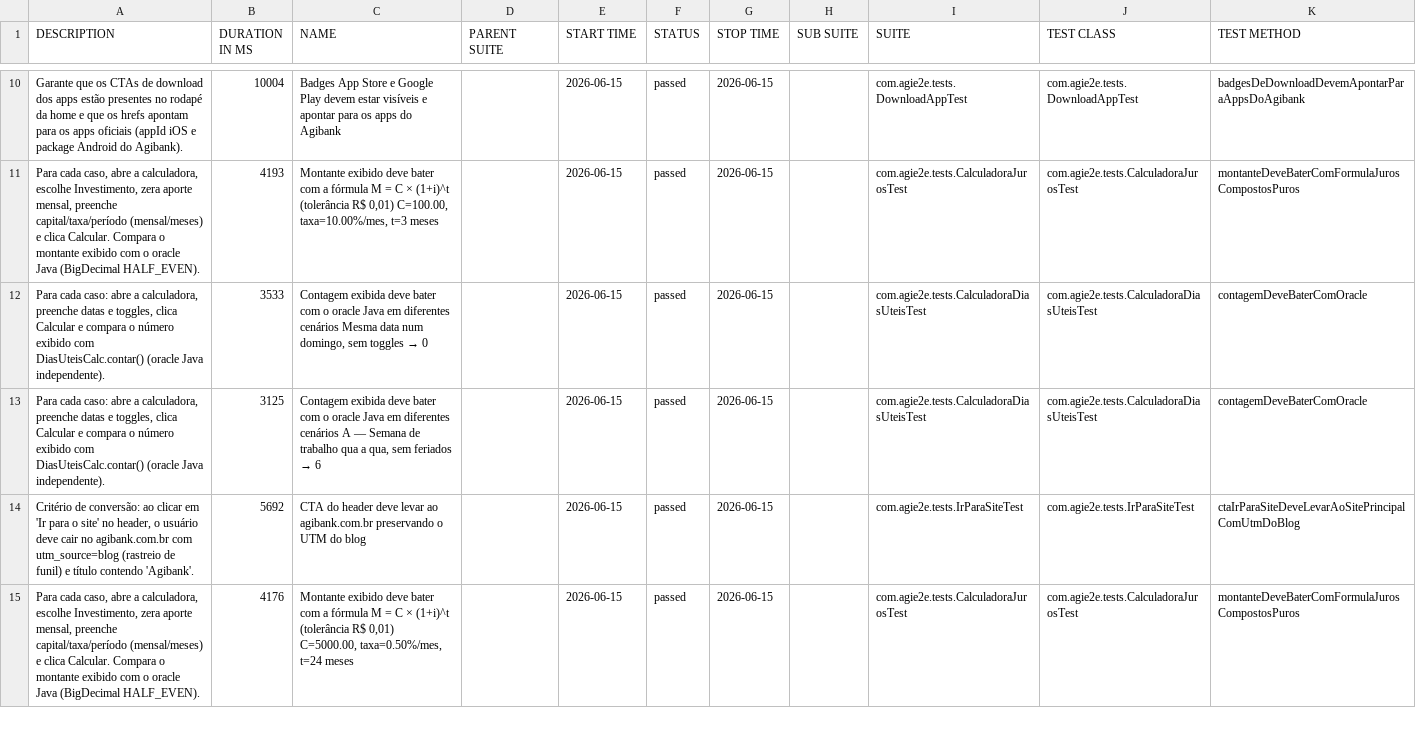
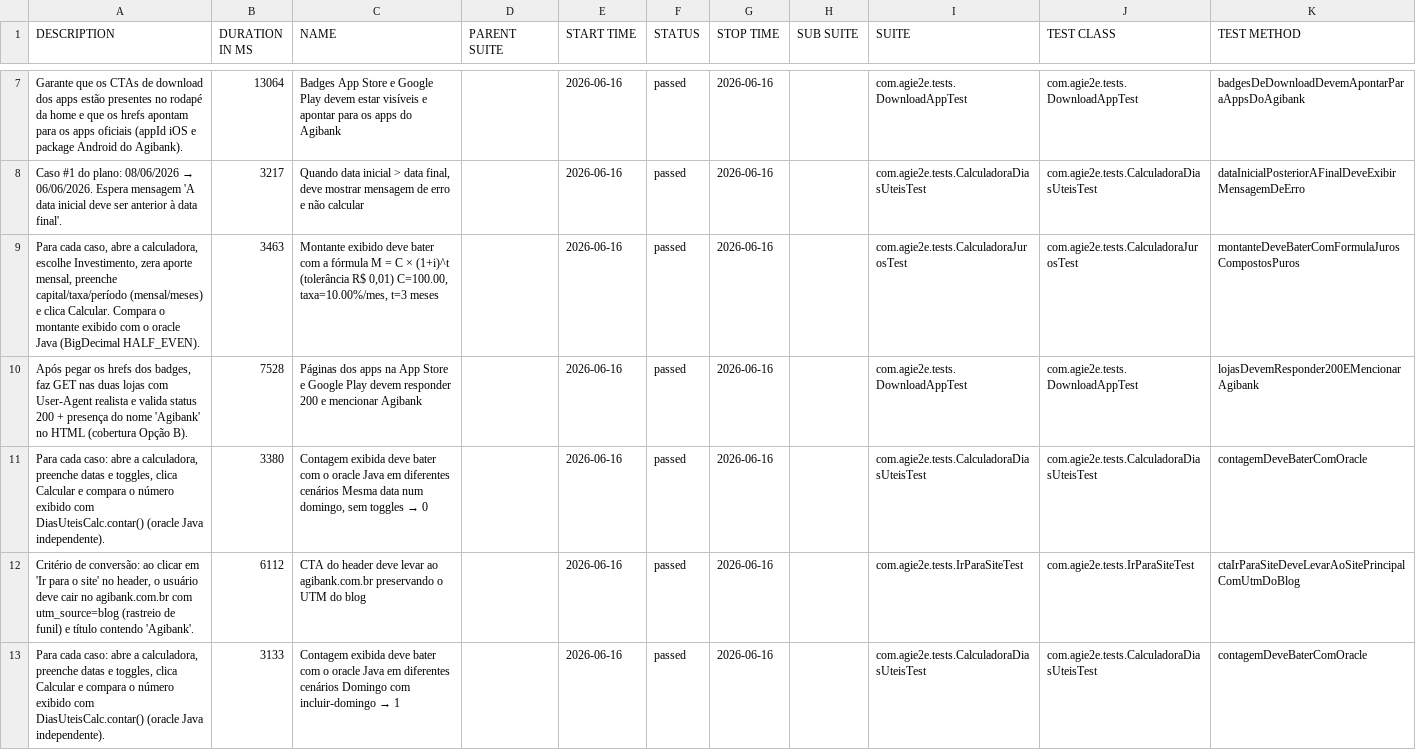
Before and after one commit to silasmarques/agi-e2e, a CSV file: data/suites.csv, drawn as a sheet; only a part is shown, gaps mark what is left out; the diff covers the shown part only.

```diff
--- a/data/suites.csv
+++ b/data/suites.csv
@@ -10,6 +7,7 @@
-"Garante que os CTAs de download dos apps estão presentes no rodapé da home e que os hrefs apontam para os apps oficiais (appId iOS e package Android do Agibank).","10004","Badges App Store e Google Play devem estar visíveis e apontar para os apps do Agibank","","2026-06-15","passed","2026-06-15","","com.agie2e.tests.DownloadAppTest","com.agie2e.tests.DownloadAppTest","badgesDeDownloadDevemApontarParaAppsDoAgibank"
-"Para cada caso, abre a calculadora, escolhe Investimento, zera aporte mensal, preenche capital/taxa/período (mensal/meses) e clica Calcular. Compara o montante exibido com o oracle Java (BigDecimal HALF_EVEN).","4193","Montante exibido deve bater com a fórmula M = C × (1+i)^t (tolerância R$ 0,01) C=100.00, taxa=10.00%/mes, t=3 meses","","2026-06-15","passed","2026-06-15","","com.agie2e.tests.CalculadoraJurosTest","com.agie2e.tests.CalculadoraJurosTest","montanteDeveBaterComFormulaJurosCompostosPuros"
-"Para cada caso: abre a calculadora, preenche datas e toggles, clica Calcular e compara o número exibido com DiasUteisCalc.contar() (oracle Java independente).","3533","Contagem exibida deve bater com o oracle Java em diferentes cenários Mesma data num domingo, sem toggles → 0","","2026-06-15","passed","2026-06-15","","com.agie2e.tests.CalculadoraDiasUteisTest","com.agie2e.tests.CalculadoraDiasUteisTest","contagemDeveBaterComOracle"
-"Para cada caso: abre a calculadora, preenche datas e toggles, clica Calcular e compara o número exibido com DiasUteisCalc.contar() (oracle Java independente).","3125","Contagem exibida deve bater com o oracle Java em diferentes cenários A — Semana de trabalho qua a qua, sem feriados → 6","","2026-06-15","passed","2026-06-15","","com.agie2e.tests.CalculadoraDiasUteisTest","com.agie2e.tests.CalculadoraDiasUteisTest","contagemDeveBaterComOracle"
-"Critério de conversão: ao clicar em 'Ir para o site' no header, o usuário deve cair no agibank.com.br com utm_source=blog (rastreio de funil) e título contendo 'Agibank'.","5692","CTA do header deve levar ao agibank.com.br preservando o UTM do blog","","2026-06-15","passed","2026-06-15","","com.agie2e.tests.IrParaSiteTest","com.agie2e.tests.IrParaSiteTest","ctaIrParaSiteDeveLevarAoSitePrincipalComUtmDoBlog"
-"Para cada caso, abre a calculadora, escolhe Investimento, zera aporte mensal, preenche capital/taxa/período (mensal/meses) e clica Calcular. Compara o montante exibido com o oracle Java (BigDecimal HALF_EVEN).","4176","Montante exibido deve bater com a fórmula M = C × (1+i)^t (tolerância R$ 0,01) C=5000.00, taxa=0.50%/mes, t=24 meses","","2026-06-15","passed","2026-06-15","","com.agie2e.tests.CalculadoraJurosTest","com.agie2e.tests.CalculadoraJurosTest","montanteDeveBaterComFormulaJurosCompostosPuros"
+"Garante que os CTAs de download dos apps estão presentes no rodapé da home e que os hrefs apontam para os apps oficiais (appId iOS e package Android do Agibank).","13064","Badges App Store e Google Play devem estar visíveis e apontar para os apps do Agibank","","2026-06-16","passed","2026-06-16","","com.agie2e.tests.DownloadAppTest","com.agie2e.tests.DownloadAppTest","badgesDeDownloadDevemApontarParaAppsDoAgibank"
+"Caso #1 do plano: 08/06/2026 → 06/06/2026. Espera mensagem 'A data inicial deve ser anterior à data final'.","3217","Quando data inicial > data final, deve mostrar mensagem de erro e não calcular","","2026-06-16","passed","2026-06-16","","com.agie2e.tests.CalculadoraDiasUteisTest","com.agie2e.tests.CalculadoraDiasUteisTest","dataInicialPosteriorAFinalDeveExibirMensagemDeErro"
+"Para cada caso, abre a calculadora, escolhe Investimento, zera aporte mensal, preenche capital/taxa/período (mensal/meses) e clica Calcular. Compara o montante exibido com o oracle Java (BigDecimal HALF_EVEN).","3463","Montante exibido deve bater com a fórmula M = C × (1+i)^t (tolerância R$ 0,01) C=100.00, taxa=10.00%/mes, t=3 meses","","2026-06-16","passed","2026-06-16","","com.agie2e.tests.CalculadoraJurosTest","com.agie2e.tests.CalculadoraJurosTest","montanteDeveBaterComFormulaJurosCompostosPuros"
+"Após pegar os hrefs dos badges, faz GET nas duas lojas com User-Agent realista e valida status 200 + presença do nome 'Agibank' no HTML (cobertura Opção B).","7528","Páginas dos apps na App Store e Google Play devem responder 200 e mencionar Agibank","","2026-06-16","passed","2026-06-16","","com.agie2e.tests.DownloadAppTest","com.agie2e.tests.DownloadAppTest","lojasDevemResponder200EMencionarAgibank"
+"Para cada caso: abre a calculadora, preenche datas e toggles, clica Calcular e compara o número exibido com DiasUteisCalc.contar() (oracle Java independente).","3380","Contagem exibida deve bater com o oracle Java em diferentes cenários Mesma data num domingo, sem toggles → 0","","2026-06-16","passed","2026-06-16","","com.agie2e.tests.CalculadoraDiasUteisTest","com.agie2e.tests.CalculadoraDiasUteisTest","contagemDeveBaterComOracle"
+"Critério de conversão: ao clicar em 'Ir para o site' no header, o usuário deve cair no agibank.com.br com utm_source=blog (rastreio de funil) e título contendo 'Agibank'.","6112","CTA do header deve levar ao agibank.com.br preservando o UTM do blog","","2026-06-16","passed","2026-06-16","","com.agie2e.tests.IrParaSiteTest","com.agie2e.tests.IrParaSiteTest","ctaIrParaSiteDeveLevarAoSitePrincipalComUtmDoBlog"
+"Para cada caso: abre a calculadora, preenche datas e toggles, clica Calcular e compara o número exibido com DiasUteisCalc.contar() (oracle Java independente).","3133","Contagem exibida deve bater com o oracle Java em diferentes cenários Domingo com incluir-domingo → 1","","2026-06-16","passed","2026-06-16","","com.agie2e.tests.CalculadoraDiasUteisTest","com.agie2e.tests.CalculadoraDiasUteisTest","contagemDeveBaterComOracle"
```
Also changed, not shown: 3 added rows, 4 removed rows and 26 edited cells elsewhere in this file, data/behaviors.csv, 48 other files.
